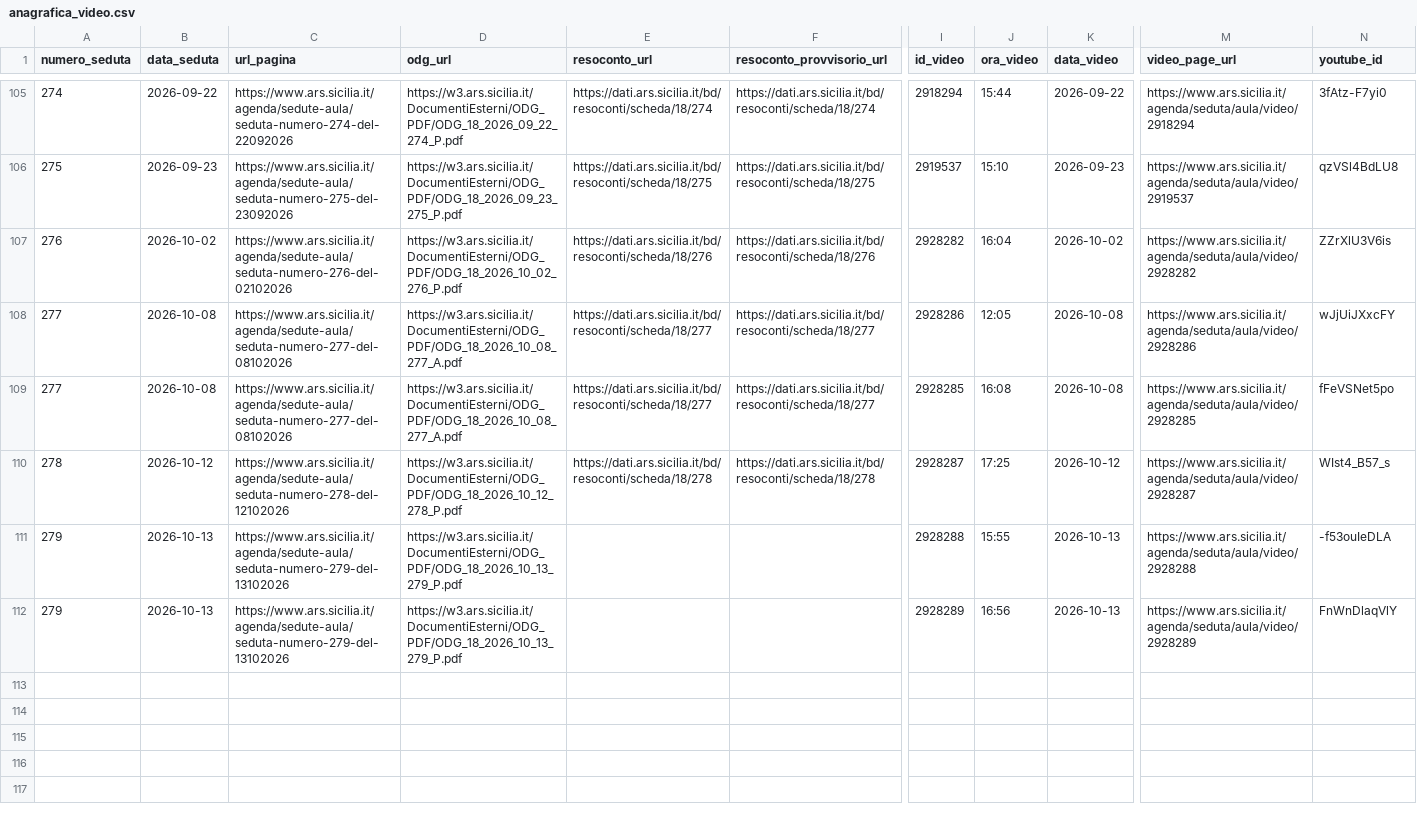
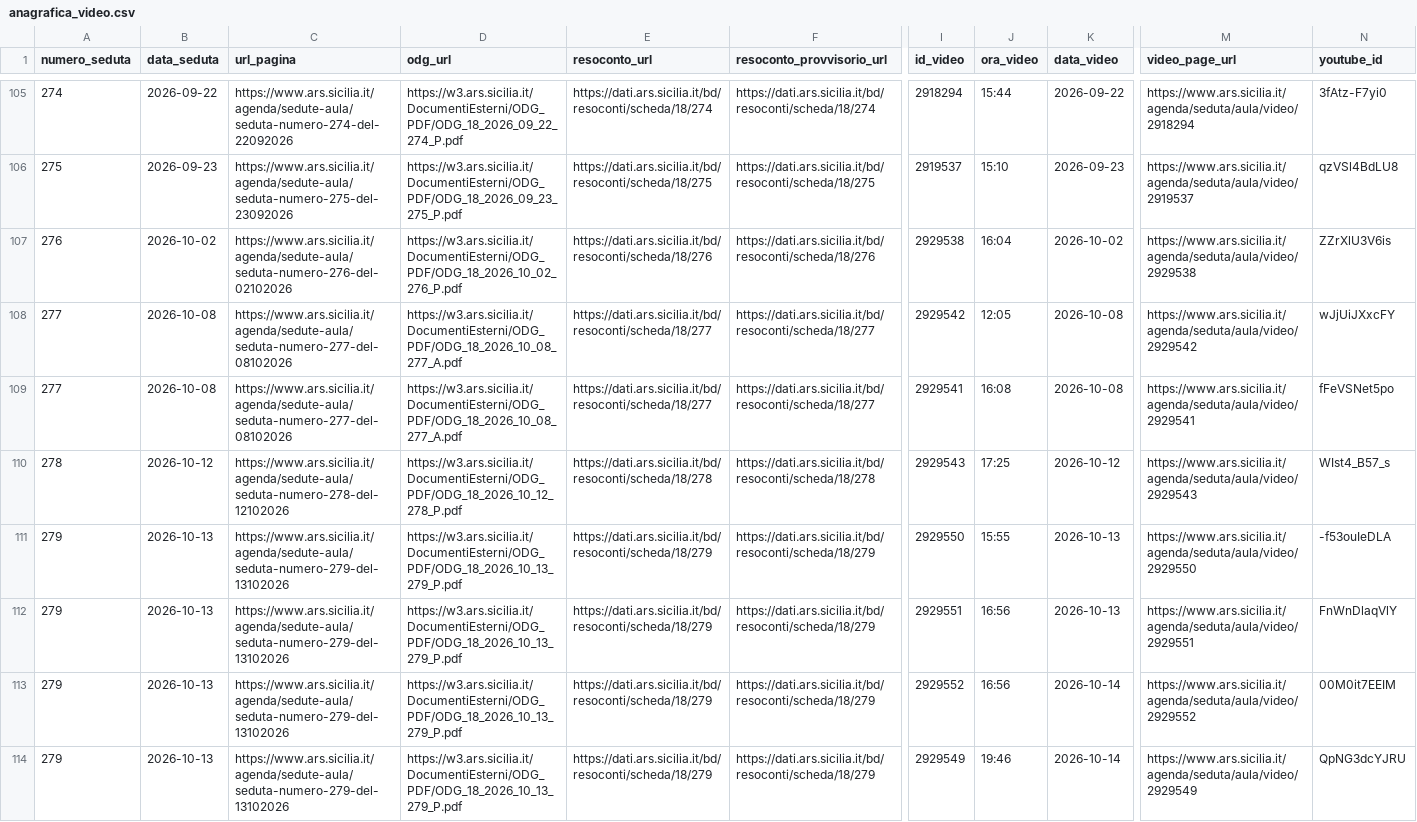
Before and after one commit to aborruso/ars_sicilia, a CSV file: data/anagrafica_video.csv, drawn as a sheet; only a part is shown, gaps mark what is left out; rows hold the shown columns only; the diff names each change by its address in the sheet, - before the commit and + after, or states it on an @@ line.

```diff
--- a/data/anagrafica_video.csv
+++ b/data/anagrafica_video.csv
-I107 (id_video): 2928282
+I107 (id_video): 2929538
-M107 (video_page_url): https://www.ars.sicilia.it/agenda/seduta/aula/video/2928282
+M107 (video_page_url): https://www.ars.sicilia.it/agenda/seduta/aula/video/2929538
-I108 (id_video): 2928286
+I108 (id_video): 2929542
-M108 (video_page_url): https://www.ars.sicilia.it/agenda/seduta/aula/video/2928286
+M108 (video_page_url): https://www.ars.sicilia.it/agenda/seduta/aula/video/2929542
-I109 (id_video): 2928285
+I109 (id_video): 2929541
-M109 (video_page_url): https://www.ars.sicilia.it/agenda/seduta/aula/video/2928285
+M109 (video_page_url): https://www.ars.sicilia.it/agenda/seduta/aula/video/2929541
-I110 (id_video): 2928287
+I110 (id_video): 2929543
-M110 (video_page_url): https://www.ars.sicilia.it/agenda/seduta/aula/video/2928287
+M110 (video_page_url): https://www.ars.sicilia.it/agenda/seduta/aula/video/2929543
-E111:E112 (resoconto_url): (empty)
+E111:E112 (resoconto_url): https://dati.ars.sicilia.it/bd/resoconti/scheda/18/279
-F111:F112 (resoconto_provvisorio_url): (empty)
+F111:F112 (resoconto_provvisorio_url): https://dati.ars.sicilia.it/bd/resoconti/scheda/18/279
-I111 (id_video): 2928288
+I111 (id_video): 2929550
-M111 (video_page_url): https://www.ars.sicilia.it/agenda/seduta/aula/video/2928288
+M111 (video_page_url): https://www.ars.sicilia.it/agenda/seduta/aula/video/2929550
-I112 (id_video): 2928289
+I112 (id_video): 2929551
-M112 (video_page_url): https://www.ars.sicilia.it/agenda/seduta/aula/video/2928289
+M112 (video_page_url): https://www.ars.sicilia.it/agenda/seduta/aula/video/2929551
+row 113: 279 | 2026-10-13 | https://www.ars.sicilia.it/agenda/sedute-aula/seduta-numero-279-del-13102026 | https://w3.ars.sicilia.it/DocumentiEsterni/ODG_PDF/ODG_18_2026_10_13_279_P.pdf | https://dati.ars.sicilia.it/bd/resoconti/scheda/18/279 | https://dati.ars.sicilia.it/bd/resoconti/scheda/18/279 | 2929552 | 16:56 | 2026-10-14 | https://www.ars.sicilia.it/agenda/seduta/aula/video/2929552 | 00M0it7EEIM
+row 114: 279 | 2026-10-13 | https://www.ars.sicilia.it/agenda/sedute-aula/seduta-numero-279-del-13102026 | https://w3.ars.sicilia.it/DocumentiEsterni/ODG_PDF/ODG_18_2026_10_13_279_P.pdf | https://dati.ars.sicilia.it/bd/resoconti/scheda/18/279 | https://dati.ars.sicilia.it/bd/resoconti/scheda/18/279 | 2929549 | 19:46 | 2026-10-14 | https://www.ars.sicilia.it/agenda/seduta/aula/video/2929549 | QpNG3dcYJRU
```
